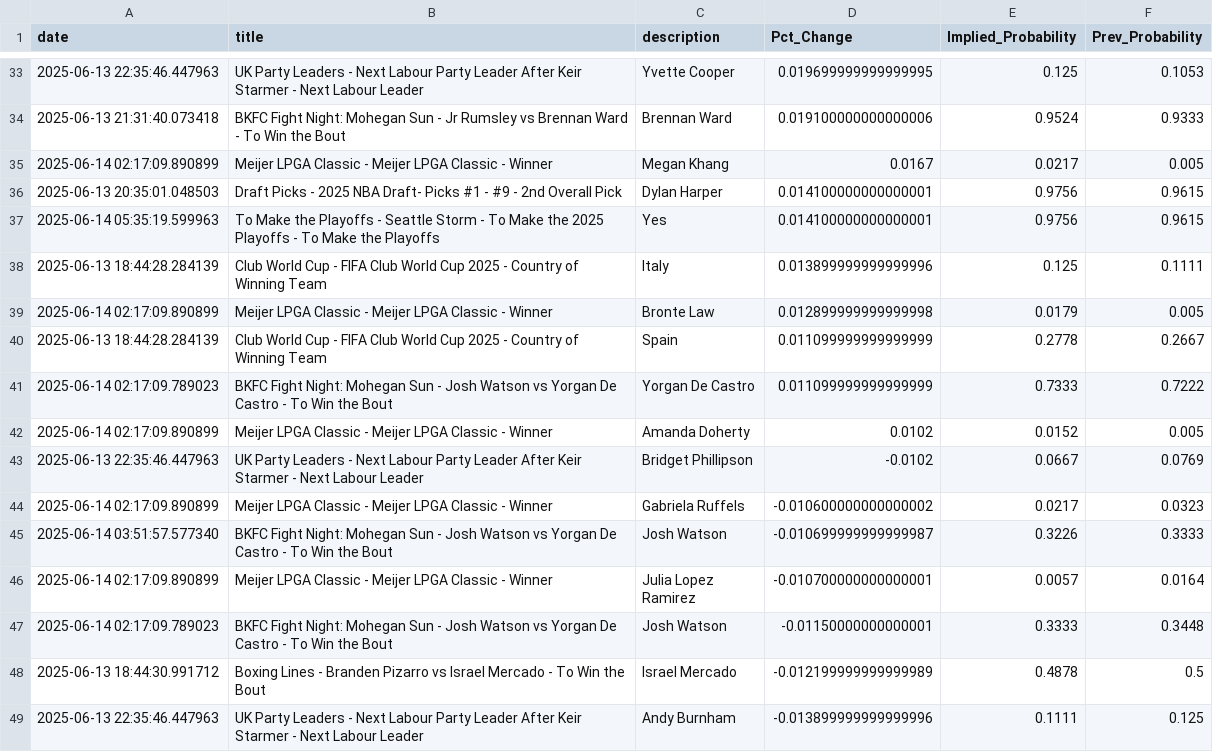
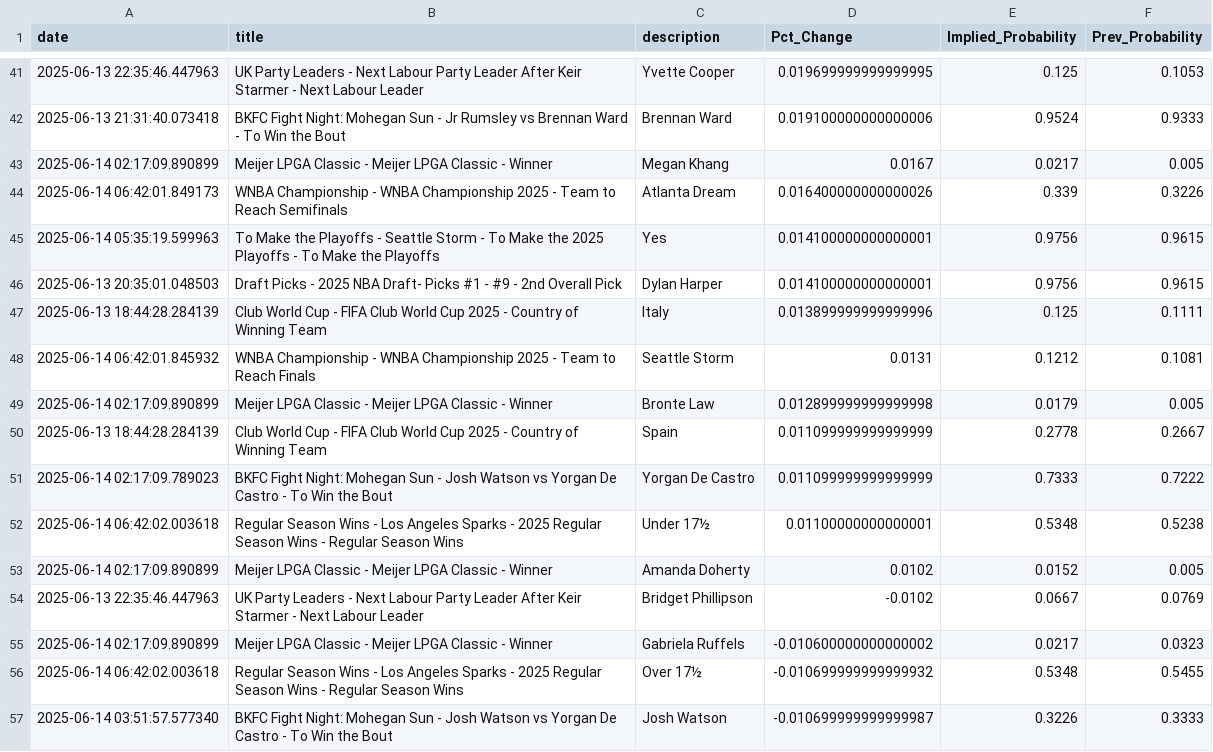
Before and after one commit to aaroncolesmith/data_bovada, a CSV file: data/bovada_scatter.csv, drawn as a sheet; only a part is shown, gaps mark what is left out; the shorter side is filled out with more unchanged rows; the diff covers the shown part only.

Commit message:
Update data

```diff
--- a/data/bovada_scatter.csv
+++ b/data/bovada_scatter.csv
@@ -35,5 +43,7 @@ date,title,description,Pct_Change,Implied_Probability,Prev_Probability
 2025-06-14 02:17:09.890899,Meijer LPGA Classic - Meijer LPGA Classic - Winner,Megan Khang,0.0167,0.0217,0.005
+2025-06-14 06:42:01.849173,WNBA Championship - WNBA Championship 2025 - Team to Reach Semifinals,Atlanta Dream,0.016400000000000026,0.339,0.3226
+2025-06-14 05:35:19.599963,To Make the Playoffs - Seattle Storm - To Make the 2025 Playoffs - To Make the Playoffs,Yes,0.014100000000000001,0.9756,0.9615
 2025-06-13 20:35:01.048503,Draft Picks - 2025 NBA Draft- Picks #1 - #9 - 2nd Overall Pick,Dylan Harper,0.014100000000000001,0.9756,0.9615
-2025-06-14 05:35:19.599963,To Make the Playoffs - Seattle Storm - To Make the 2025 Playoffs - To Make the Playoffs,Yes,0.014100000000000001,0.9756,0.9615
 2025-06-13 18:44:28.284139,Club World Cup - FIFA Club World Cup 2025 - Country of Winning Team,Italy,0.013899999999999996,0.125,0.1111
+2025-06-14 06:42:01.845932,WNBA Championship - WNBA Championship 2025 - Team to Reach Finals,Seattle Storm,0.0131,0.1212,0.1081
 2025-06-14 02:17:09.890899,Meijer LPGA Classic - Meijer LPGA Classic - Winner,Bronte Law,0.012899999999999998,0.0179,0.005
@@ -41,2 +51,3 @@ date,title,description,Pct_Change,Implied_Probability,Prev_Probability
 2025-06-14 02:17:09.789023,BKFC Fight Night: Mohegan Sun - Josh Watson vs Yorgan De Castro - To Win the Bout,Yorgan De Castro,0.011099999999999999,0.7333,0.7222
+2025-06-14 06:42:02.003618,Regular Season Wins - Los Angeles Sparks - 2025 Regular Season Wins - Regular Season Wins,Under 17½,0.01100000000000001,0.5348,0.5238
 2025-06-14 02:17:09.890899,Meijer LPGA Classic - Meijer LPGA Classic - Winner,Amanda Doherty,0.0102,0.0152,0.005
@@ -44,2 +55,3 @@ date,title,description,Pct_Change,Implied_Probability,Prev_Probability
 2025-06-14 02:17:09.890899,Meijer LPGA Classic - Meijer LPGA Classic - Winner,Gabriela Ruffels,-0.010600000000000002,0.0217,0.0323
+2025-06-14 06:42:02.003618,Regular Season Wins - Los Angeles Sparks - 2025 Regular Season Wins - Regular Season Wins,Over 17½,-0.010699999999999932,0.5348,0.5455
 2025-06-14 03:51:57.577340,BKFC Fight Night: Mohegan Sun - Josh Watson vs Yorgan De Castro - To Win the Bout,Josh Watson,-0.010699999999999987,0.3226,0.3333
```
Also changed, not shown: 22 added rows and 2 moved rows elsewhere in this file, 1 other file.
